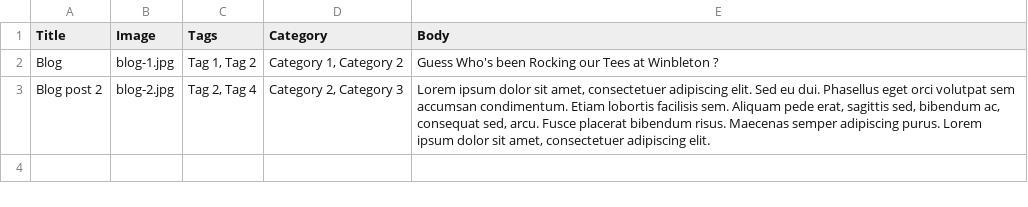
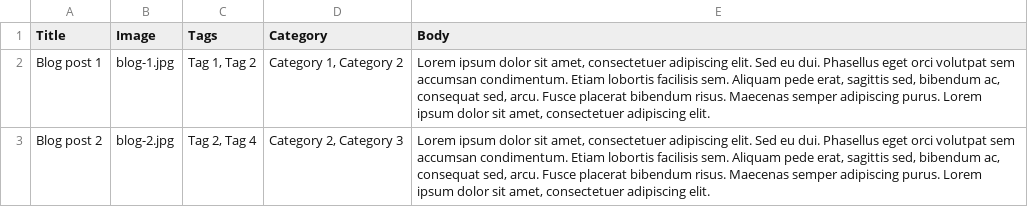
Before and after one commit to commerceguys/commerce_kickstart, a CSV file: modules/commerce_kickstart/commerce_kickstart_blog/import/blog_posts.csv, drawn as a sheet.

Commit message:
Issue #1860610 by tgeller: Fixed Sample content on blog post should be Lorem Ipsum.
Change-Id: Ie961d0b95d2a890e94c1fbfa84451841c80fcc50
Reviewed-on: https://code.drupalcommerce.org/579
Tested-by: Jenkins <jenkins@commerceguys.com>
Reviewed-by: Bojan Zivanovic <bojan@commerceguys.com>

```diff
--- a/modules/commerce_kickstart/commerce_kickstart_blog/import/blog_posts.csv
+++ b/modules/commerce_kickstart/commerce_kickstart_blog/import/blog_posts.csv
@@ -1,3 +1,3 @@
 "Title","Image","Tags","Category","Body"
-Blog,"blog-1.jpg","Tag 1, Tag 2","Category 1, Category 2","Guess Who's been Rocking our Tees at Winbleton ?"
+Blog post 1,"blog-1.jpg","Tag 1, Tag 2","Category 1, Category 2","Lorem ipsum dolor sit amet, consectetuer adipiscing elit. Sed eu dui. Phasellus eget orci volutpat sem accumsan condimentum. Etiam lobortis facilisis sem. Aliquam pede erat, sagittis sed, bibendum ac, consequat sed, arcu. Fusce placerat bibendum risus. Maecenas semper adipiscing purus. Lorem ipsum dolor sit amet, consectetuer adipiscing elit."
 Blog post 2,"blog-2.jpg","Tag 2, Tag 4","Category 2, Category 3","Lorem ipsum dolor sit amet, consectetuer adipiscing elit. Sed eu dui. Phasellus eget orci volutpat sem accumsan condimentum. Etiam lobortis facilisis sem. Aliquam pede erat, sagittis sed, bibendum ac, consequat sed, arcu. Fusce placerat bibendum risus. Maecenas semper adipiscing purus. Lorem ipsum dolor sit amet, consectetuer adipiscing elit."
```
